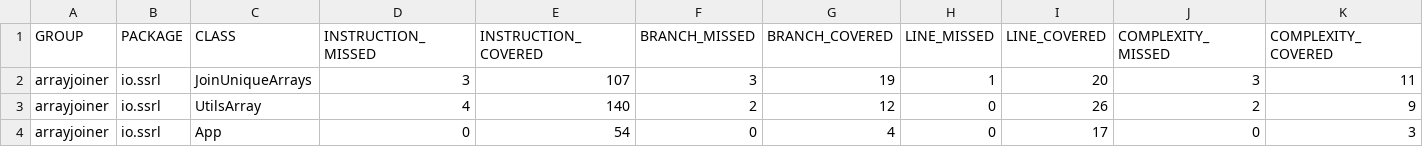
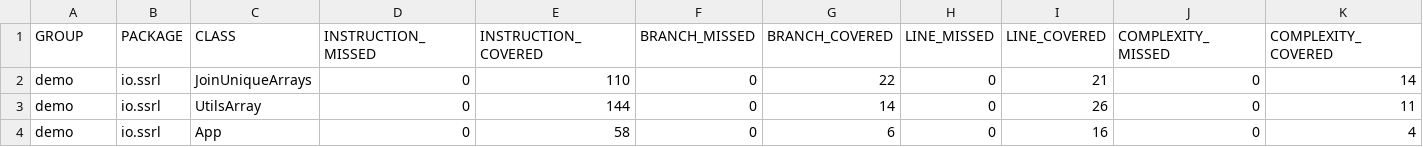
Before and after one commit to Marco-Mero/iossrl1.0, a CSV file: arrayjoiner/target/site/jacoco/jacoco.csv, drawn as a sheet; only a part is shown; the diff names each change by its address in the sheet, - before the commit and + after, or states it on an @@ line.

```diff
--- a/arrayjoiner/target/site/jacoco/jacoco.csv
+++ b/arrayjoiner/target/site/jacoco/jacoco.csv
-A2:A4 (GROUP): arrayjoiner
+A2:A4 (GROUP): demo
-D2 (INSTRUCTION_MISSED): 3
+D2 (INSTRUCTION_MISSED): 0
-E2 (INSTRUCTION_COVERED): 107
+E2 (INSTRUCTION_COVERED): 110
-F2 (BRANCH_MISSED): 3
+F2 (BRANCH_MISSED): 0
-G2 (BRANCH_COVERED): 19
+G2 (BRANCH_COVERED): 22
-H2 (LINE_MISSED): 1
+H2 (LINE_MISSED): 0
-I2 (LINE_COVERED): 20
+I2 (LINE_COVERED): 21
-J2 (COMPLEXITY_MISSED): 3
+J2 (COMPLEXITY_MISSED): 0
-K2 (COMPLEXITY_COVERED): 11
+K2 (COMPLEXITY_COVERED): 14
-D3 (INSTRUCTION_MISSED): 4
+D3 (INSTRUCTION_MISSED): 0
-E3 (INSTRUCTION_COVERED): 140
+E3 (INSTRUCTION_COVERED): 144
-F3 (BRANCH_MISSED): 2
+F3 (BRANCH_MISSED): 0
-G3 (BRANCH_COVERED): 12
+G3 (BRANCH_COVERED): 14
-J3 (COMPLEXITY_MISSED): 2
+J3 (COMPLEXITY_MISSED): 0
-K3 (COMPLEXITY_COVERED): 9
+K3 (COMPLEXITY_COVERED): 11
-E4 (INSTRUCTION_COVERED): 54
+E4 (INSTRUCTION_COVERED): 58
-G4 (BRANCH_COVERED): 4
+G4 (BRANCH_COVERED): 6
-I4 (LINE_COVERED): 17
+I4 (LINE_COVERED): 16
-K4 (COMPLEXITY_COVERED): 3
+K4 (COMPLEXITY_COVERED): 4
```
Also changed, not shown: 42 other files.
